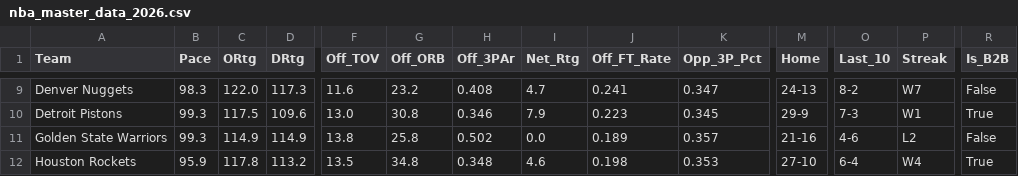
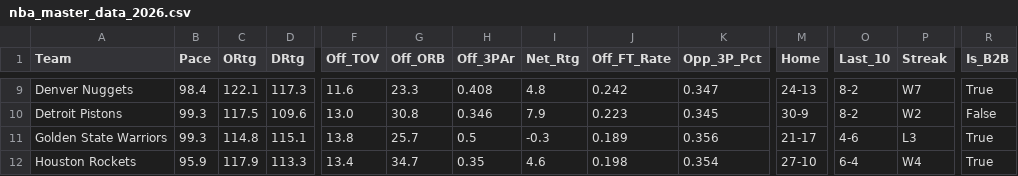
Before and after one commit to beratkahraman/NBA_Monte_Carlo, a CSV file: data/raw/nba_master_data_2026.csv, drawn as a sheet; only a part is shown, gaps mark what is left out; the diff covers the shown part only; the diff names each change by its address in the sheet, - before the commit and + after, or states it on an @@ line.

```diff
--- a/data/raw/nba_master_data_2026.csv
+++ b/data/raw/nba_master_data_2026.csv
-B9 (Pace): 98.3
+B9 (Pace): 98.4
-C9 (ORtg): 122.0
+C9 (ORtg): 122.1
-G9 (Off_ORB): 23.2
+G9 (Off_ORB): 23.3
-I9 (Net_Rtg): 4.7
+I9 (Net_Rtg): 4.8
-J9 (Off_FT_Rate): 0.241
+J9 (Off_FT_Rate): 0.242
-R9 (Is_B2B): False
+R9 (Is_B2B): True
-M10 (Home): 29-9
+M10 (Home): 30-9
-O10 (Last_10): 7-3
+O10 (Last_10): 8-2
-P10 (Streak): W1
+P10 (Streak): W2
-R10 (Is_B2B): True
+R10 (Is_B2B): False
-C11 (ORtg): 114.9
+C11 (ORtg): 114.8
-D11 (DRtg): 114.9
+D11 (DRtg): 115.1
-G11 (Off_ORB): 25.8
+G11 (Off_ORB): 25.7
-H11 (Off_3PAr): 0.502
+H11 (Off_3PAr): 0.5
-I11 (Net_Rtg): 0.0
+I11 (Net_Rtg): -0.3
-K11 (Opp_3P_Pct): 0.357
+K11 (Opp_3P_Pct): 0.356
-M11 (Home): 21-16
+M11 (Home): 21-17
-P11 (Streak): L2
+P11 (Streak): L3
-R11 (Is_B2B): False
+R11 (Is_B2B): True
-C12 (ORtg): 117.8
+C12 (ORtg): 117.9
-D12 (DRtg): 113.2
+D12 (DRtg): 113.3
-F12 (Off_TOV): 13.5
+F12 (Off_TOV): 13.4
-G12 (Off_ORB): 34.8
+G12 (Off_ORB): 34.7
-H12 (Off_3PAr): 0.348
+H12 (Off_3PAr): 0.35
-K12 (Opp_3P_Pct): 0.353
+K12 (Opp_3P_Pct): 0.354
```
Also changed, not shown: 154 edited cells elsewhere in this file.
